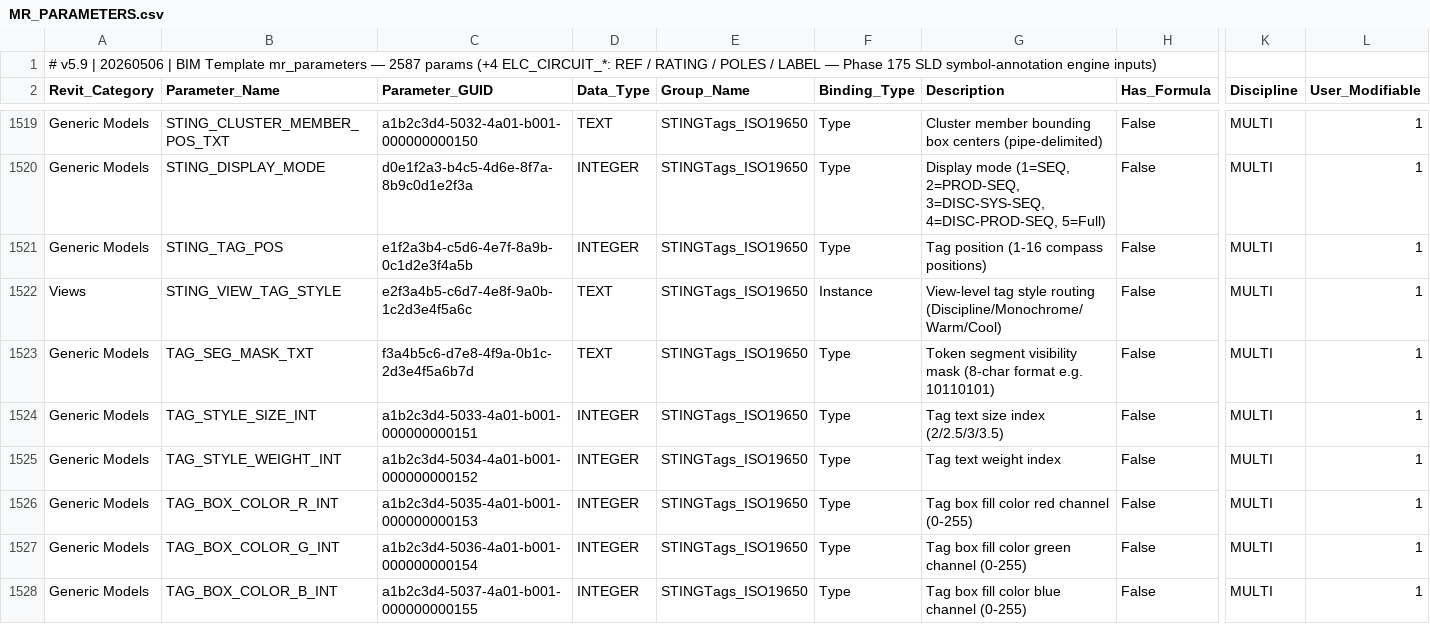
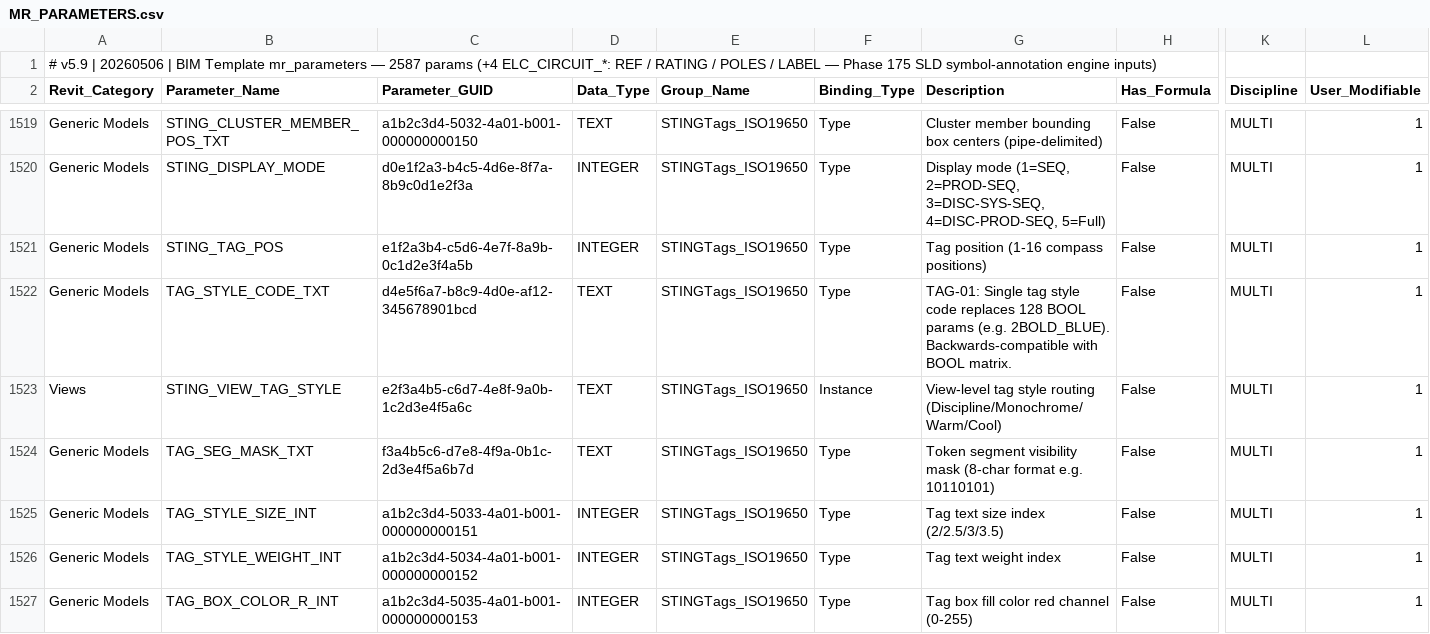
Before and after one commit to beckykyomugisha/STINGTOOLS, a CSV file: StingTools/Data/MR_PARAMETERS.csv, drawn as a sheet; only a part is shown, gaps mark what is left out; the shorter side is filled out with more unchanged rows; rows hold the shown columns only; the diff names each change by its address in the sheet, - before the commit and + after, or states it on an @@ line.

```diff
--- a/StingTools/Data/MR_PARAMETERS.csv
+++ b/StingTools/Data/MR_PARAMETERS.csv
+row 1522: Generic Models | TAG_STYLE_CODE_TXT | d4e5f6a7-b8c9-4d0e-af12-345678901bcd | TEXT | STINGTags_ISO19650 | Type | TAG-01: Single tag style code replaces 128 BOOL params (e.g. 2BOLD_BLUE). Backwards-compatible with BOOL matrix. | False | MULTI | 1
```
Also changed, not shown: 5 other files.
